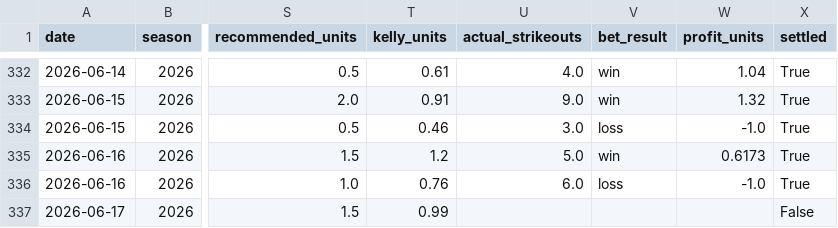
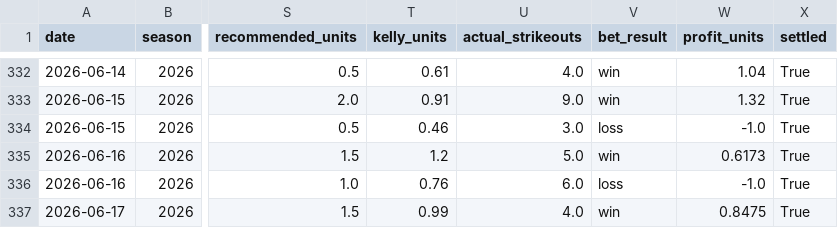
Before and after one commit to andrewrust04-blip/mlb-betting-model, a CSV file: bet_log.csv, drawn as a sheet; only a part is shown, gaps mark what is left out; the diff names each change by its address in the sheet, - before the commit and + after, or states it on an @@ line.

```diff
--- a/bet_log.csv
+++ b/bet_log.csv
-U337 (actual_strikeouts): (empty)
+U337 (actual_strikeouts): 4.0
-V337 (bet_result): (empty)
+V337 (bet_result): win
-W337 (profit_units): (empty)
+W337 (profit_units): 0.8475
-X337 (settled): False
+X337 (settled): True
```
Also changed, not shown: dashboard_by_edge.csv, dashboard_by_line.csv, 5 other files.
